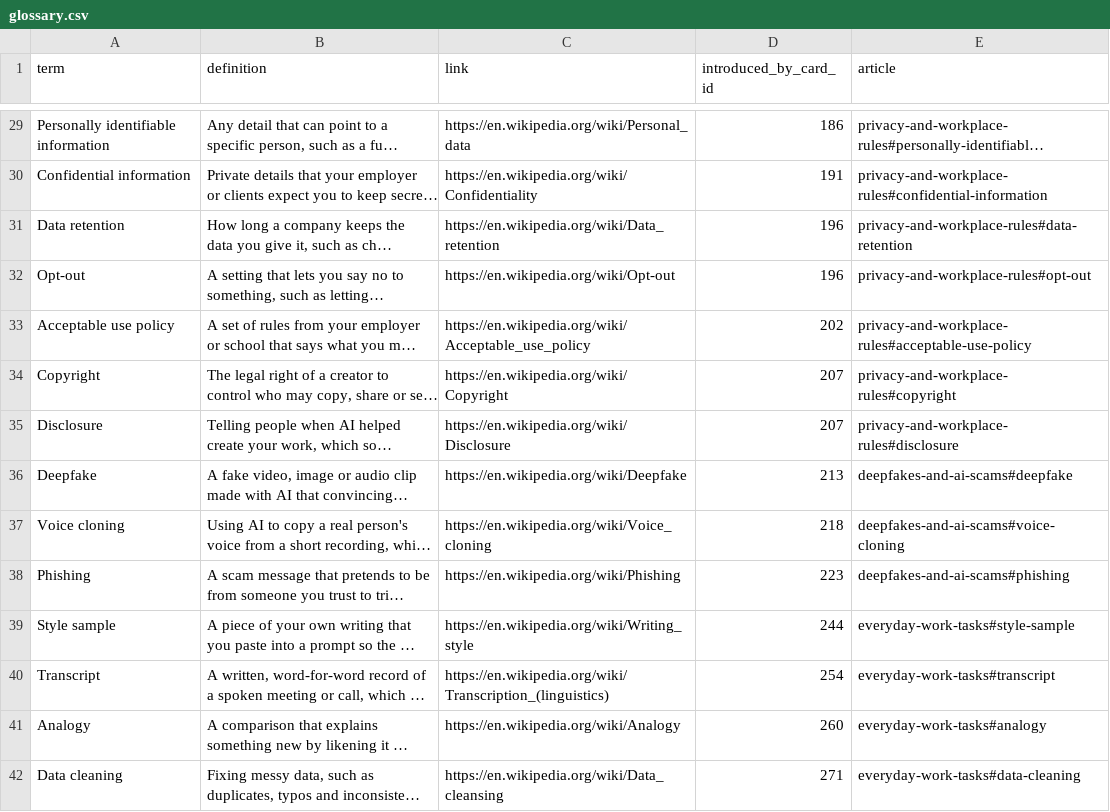
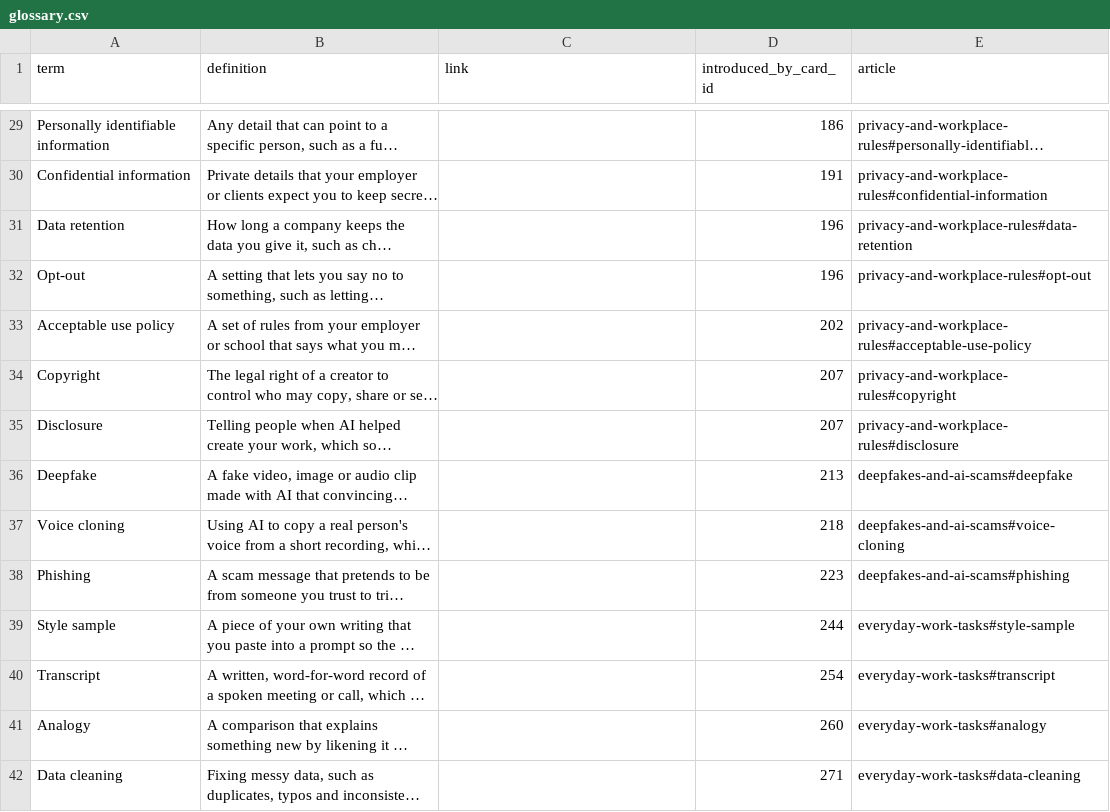
Before and after one commit to yaaddi-courses/ai-at-work, a CSV file: source/glossary.csv, drawn as a sheet; only a part is shown, gaps mark what is left out; long unchanged cells end in …; the diff covers the shown part only; the diff names each change by its address in the sheet, - before the commit and + after, or states it on an @@ line.

Commit message:
Learn more articles in a teacher's voice, article links in place of Wikipedia (v1.1.2)
11 short articles under source/articles/, written to a student in a natural
voice. A glossary term that has an article carries no outside link, so
tapping it opens the explanation inside the course.

```diff
--- a/source/glossary.csv
+++ b/source/glossary.csv
-C29 (link): https://en.wikipedia.org/wiki/Personal_data
+C29 (link): (empty)
-C30 (link): https://en.wikipedia.org/wiki/Confidentiality
+C30 (link): (empty)
-C31 (link): https://en.wikipedia.org/wiki/Data_retention
+C31 (link): (empty)
-C32 (link): https://en.wikipedia.org/wiki/Opt-out
+C32 (link): (empty)
-C33 (link): https://en.wikipedia.org/wiki/Acceptable_use_policy
+C33 (link): (empty)
-C34 (link): https://en.wikipedia.org/wiki/Copyright
+C34 (link): (empty)
-C35 (link): https://en.wikipedia.org/wiki/Disclosure
+C35 (link): (empty)
-C36 (link): https://en.wikipedia.org/wiki/Deepfake
+C36 (link): (empty)
-C37 (link): https://en.wikipedia.org/wiki/Voice_cloning
+C37 (link): (empty)
-C38 (link): https://en.wikipedia.org/wiki/Phishing
+C38 (link): (empty)
-C39 (link): https://en.wikipedia.org/wiki/Writing_style
+C39 (link): (empty)
-C40 (link): https://en.wikipedia.org/wiki/Transcription_(linguistics)
+C40 (link): (empty)
-C41 (link): https://en.wikipedia.org/wiki/Analogy
+C41 (link): (empty)
-C42 (link): https://en.wikipedia.org/wiki/Data_cleansing
+C42 (link): (empty)
```
Also changed, not shown: 45 edited cells elsewhere in this file, source/meta.csv, 13 other files.
